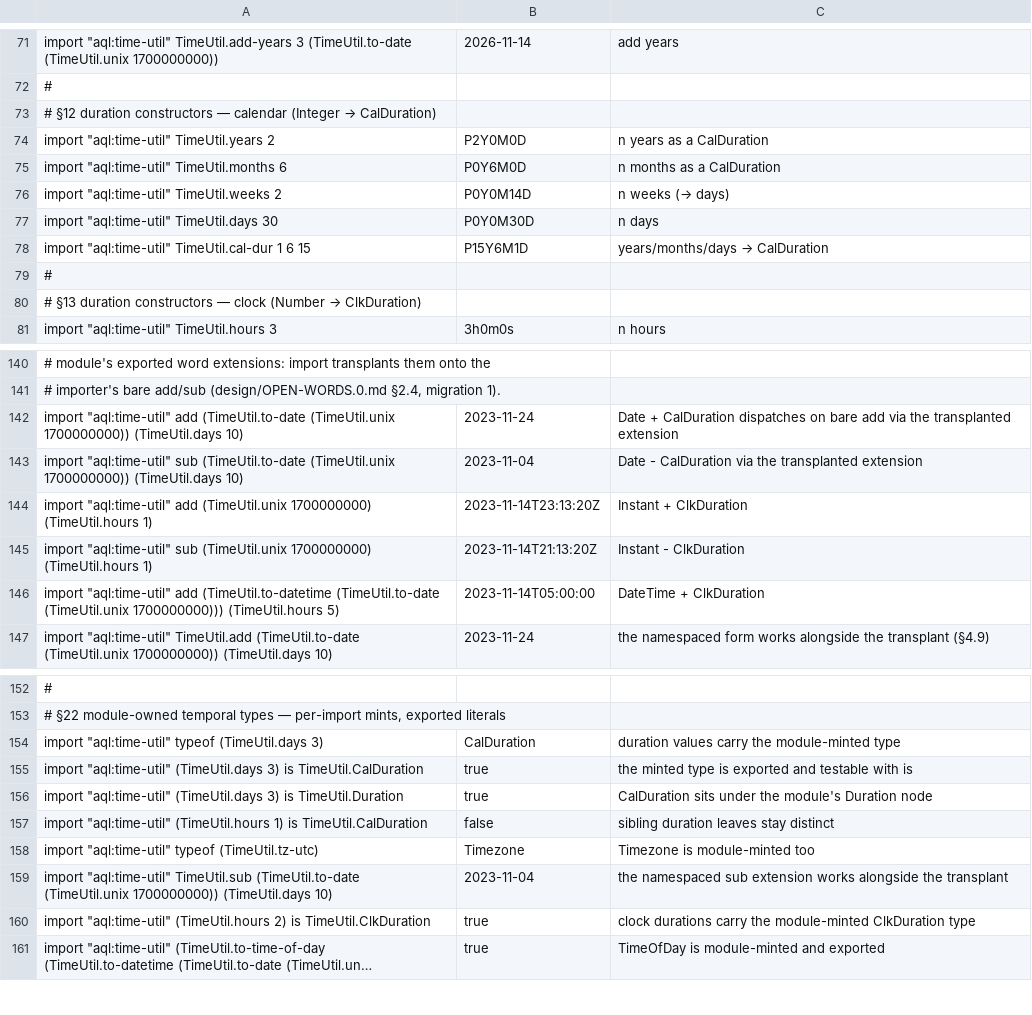
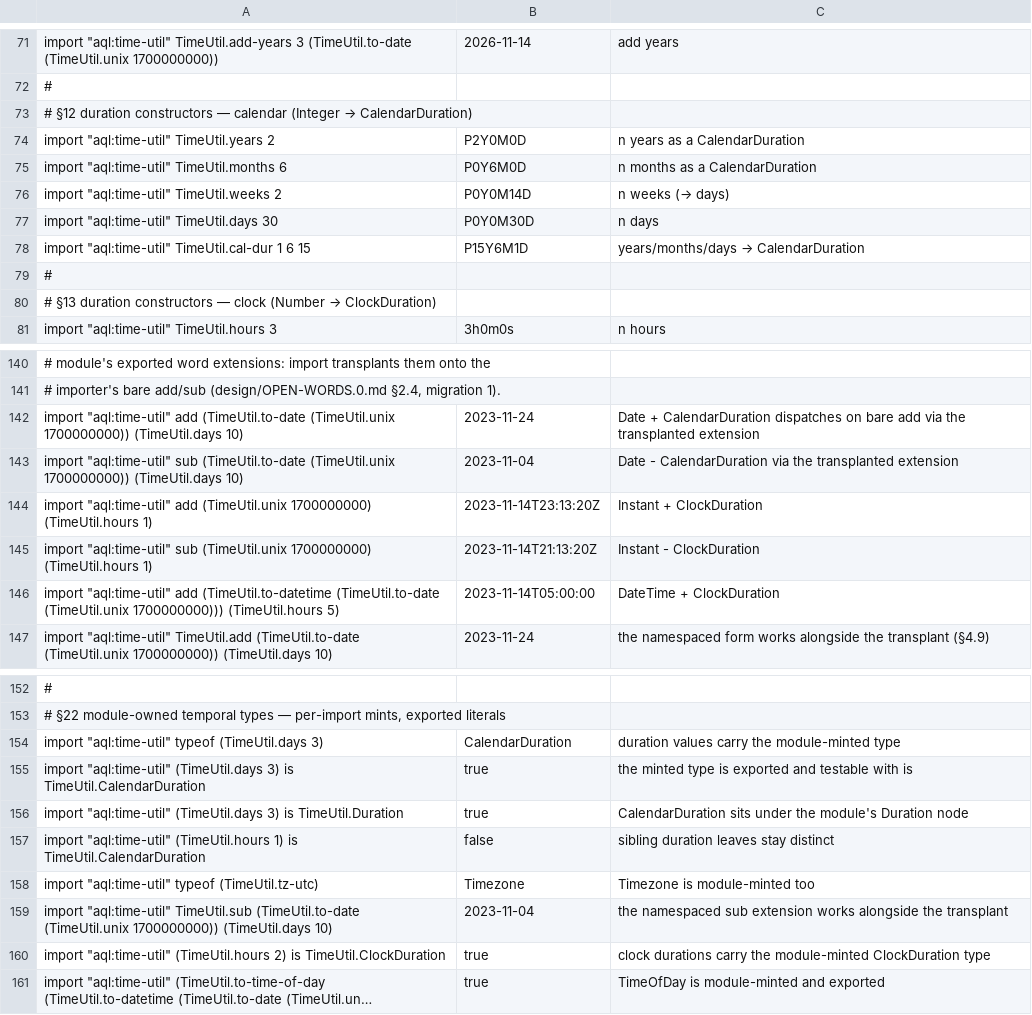
Before and after one commit to aql-lang/aql, a TSV file: lang/spec/module-time.tsv, drawn as a sheet; only a part is shown, gaps mark what is left out; long unchanged cells end in …; the diff covers the shown part only; the diff names each change by its address in the sheet, - before the commit and + after, or states it on an @@ line.

```diff
--- a/lang/spec/module-time.tsv
+++ b/lang/spec/module-time.tsv
@@ A73: …(Integer → CalDuration) → …(Integer → CalendarDuration) @@
-C74: n years as a CalDuration
+C74: n years as a CalendarDuration
-C75: n months as a CalDuration
+C75: n months as a CalendarDuration
@@ C78: years/months/days → CalDuration → years/months/days → CalendarDuration @@
@@ A80: …(Number → ClkDuration) → …(Number → ClockDuration) @@
-C142: Date + CalDuration dispatches on…
+C142: Date + CalendarDuration dispatches on…
-C143: Date - CalDuration via the…
+C143: Date - CalendarDuration via the…
-C144: Instant + ClkDuration
+C144: Instant + ClockDuration
-C145: Instant - ClkDuration
+C145: Instant - ClockDuration
-C146: DateTime + ClkDuration
+C146: DateTime + ClockDuration
-B154: CalDuration
+B154: CalendarDuration
-A155: …3) is TimeUtil.CalDuration
+A155: …3) is TimeUtil.CalendarDuration
-C156: CalDuration sits under…
+C156: CalendarDuration sits under…
-A157: …1) is TimeUtil.CalDuration
+A157: …1) is TimeUtil.CalendarDuration
-A160: …2) is TimeUtil.ClkDuration
+A160: …2) is TimeUtil.ClockDuration
-C160: …the module-minted ClkDuration type
+C160: …the module-minted ClockDuration type
```
Also changed, not shown: 5 edited cells elsewhere in this file, 17 other files.
